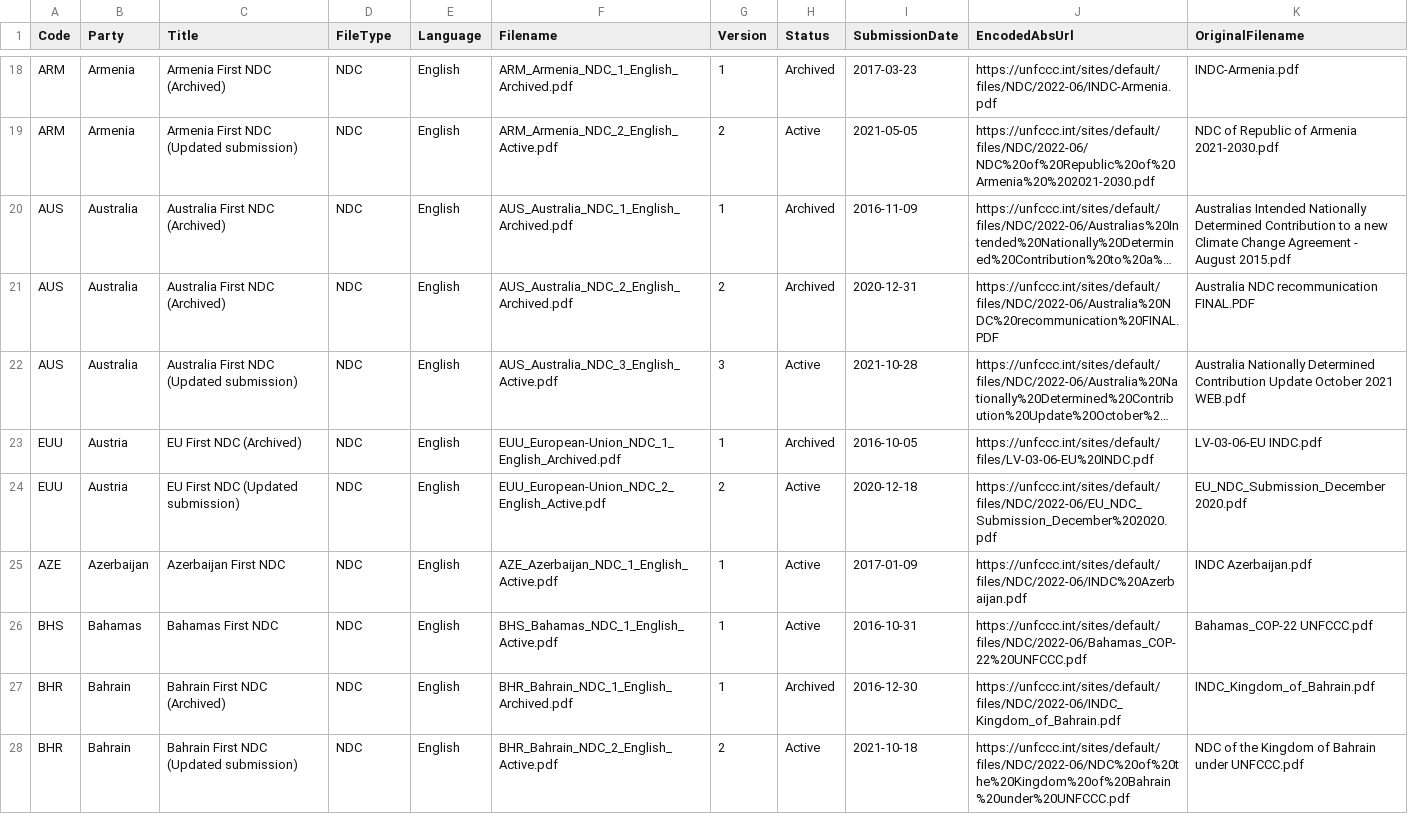
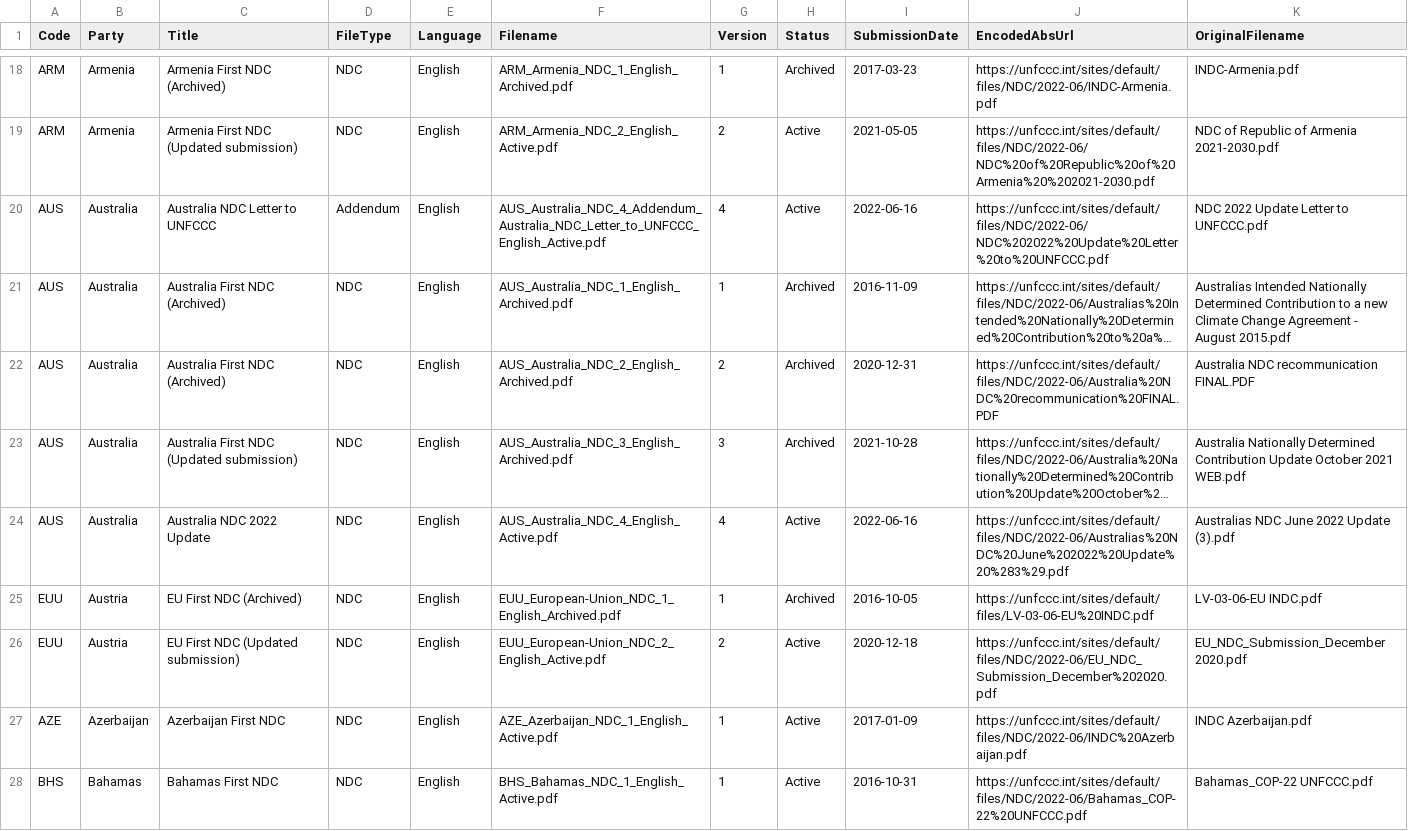
Before and after one commit to openclimatedata/ndcs, a CSV file: data/ndcs.csv, drawn as a sheet; only a part is shown, gaps mark what is left out; the shorter side is filled out with more unchanged rows; long unchanged cells end in …; addresses are those after the commit; the diff names each change by its address in the sheet, - before the commit and + after, or states it on an @@ line.

Commit message:
1 row changed
  Code: AUS
    Title: "Australia First NDC (Updated submission)" => "Australia NDC 2022 Update"
    Filename: "AUS_Australia_NDC_3_English_Active.pdf" => "AUS_Australia_NDC_4_English_Active.pdf"
    Version: "3" => "4"
    SubmissionDate: "2021-10-28" => "2022-06-16"
    EncodedAbsUrl: "https://unfccc.int/sites/default/files/NDC/2022-06/Australia%20Nationally%20Determined%20Contribution%20Update%20October%202021%20WEB.pdf" => "https://unfccc.int/sites/default/files/NDC/2022-06/Australias%20NDC%20June%202022%20Update%20%283%29.pdf"
    OriginalFilename: "Australia Nationally Determined Contribution Update October 2021 WEB.pdf" => "Australias NDC June 2022 Update (3).pdf"

```diff
--- a/data/ndcs.csv
+++ b/data/ndcs.csv
+row 20: AUS | Australia | Australia NDC Letter to UNFCCC | Addendum | English | AUS_Australia_NDC_4_Addendum_Australia_NDC_Letter_to_UNFCCC_English_Active.pdf | 4 | Active | 2022-06-16 | https://unfccc.int/sites/default/files/NDC/2022-06/NDC%202022%20Update%20Letter%20to%20UNFCCC.pdf | NDC 2022 Update Letter to UNFCCC.pdf
-F23 (Filename): AUS_Australia_NDC_3_English_Active.pdf
+F23 (Filename): AUS_Australia_NDC_3_English_Archived.pdf
-H23 (Status): Active
+H23 (Status): Archived
+row 24: AUS | Australia | Australia NDC 2022 Update | NDC | English | AUS_Australia_NDC_4_English_Active.pdf | 4 | Active | 2022-06-16 | https://unfccc.int/sites/default/files/NDC/2022-06/Australias%20NDC%20June%202022%20Update%20%283%29.pdf | Australias NDC June 2022 Update (3).pdf
```
